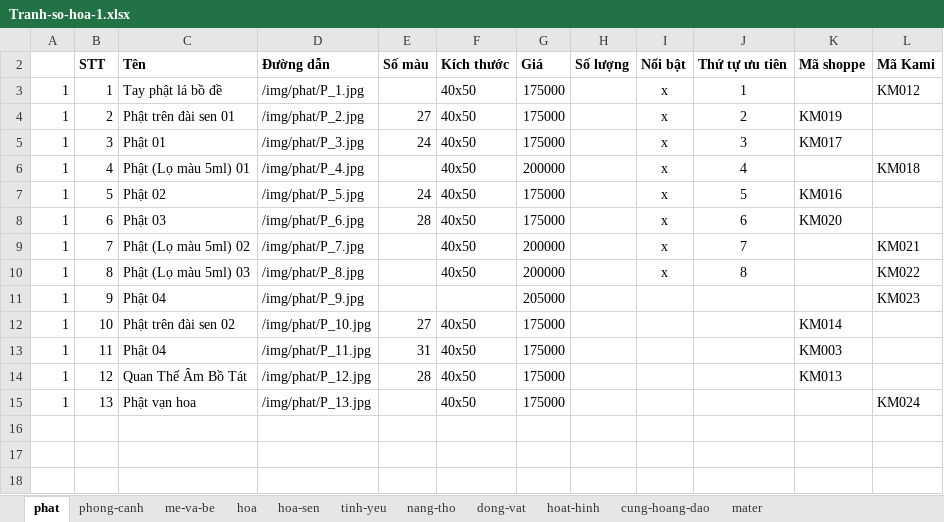
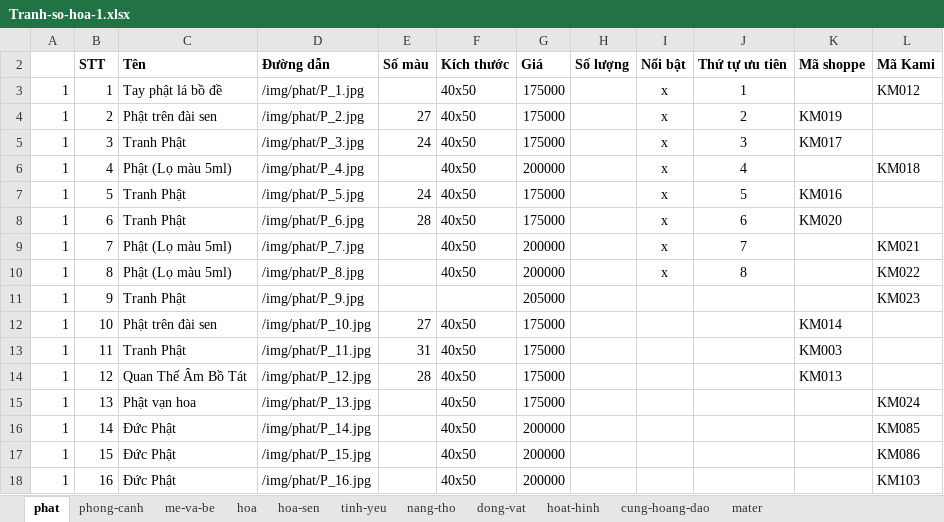
Before and after one commit to tranquangtanqt/kami, an Excel workbook: data-excel/Tranh-so-hoa-1.xlsx, sheet phat, drawn as a sheet; values as stored, in another font and other column widths than the file's, no borders; the diff names each change by its address in the sheet, - before the commit and + after, or states it on an @@ line.

```diff
--- a/data-excel/Tranh-so-hoa-1.xlsx (sheet phat)
+++ b/data-excel/Tranh-so-hoa-1.xlsx (sheet phat)
-C4 (Tên): Phật trên đài sen 01
+C4 (Tên): Phật trên đài sen
-C5 (Tên): Phật 01
+C5 (Tên): Tranh Phật
-C6 (Tên): Phật (Lọ màu 5ml) 01
+C6 (Tên): Phật (Lọ màu 5ml)
-C7 (Tên): Phật 02
+C7 (Tên): Tranh Phật
-C8 (Tên): Phật 03
+C8 (Tên): Tranh Phật
-C9 (Tên): Phật (Lọ màu 5ml) 02
+C9 (Tên): Phật (Lọ màu 5ml)
-C10 (Tên): Phật (Lọ màu 5ml) 03
+C10 (Tên): Phật (Lọ màu 5ml)
-C11 (Tên): Phật 04
+C11 (Tên): Tranh Phật
-C12 (Tên): Phật trên đài sen 02
+C12 (Tên): Phật trên đài sen
-C13 (Tên): Phật 04
+C13 (Tên): Tranh Phật
+row 16: 1 | 14 | Đức Phật | /img/phat/P_14.jpg |  | 40x50 | 200000 |  |  |  |  | KM085
+row 17: 1 | 15 | Đức Phật | /img/phat/P_15.jpg |  | 40x50 | 200000 |  |  |  |  | KM086
+row 18: 1 | 16 | Đức Phật | /img/phat/P_16.jpg |  | 40x50 | 200000 |  |  |  |  | KM103
```
Also changed, not shown: sheet phong-canh, sheet hoa, sheet hoa-sen, sheet dong-vat, sheet hoat-hinh, data-excel/Kiem_tra.xlsx, data-excel/The-loai.xlsx, 40 other files.
